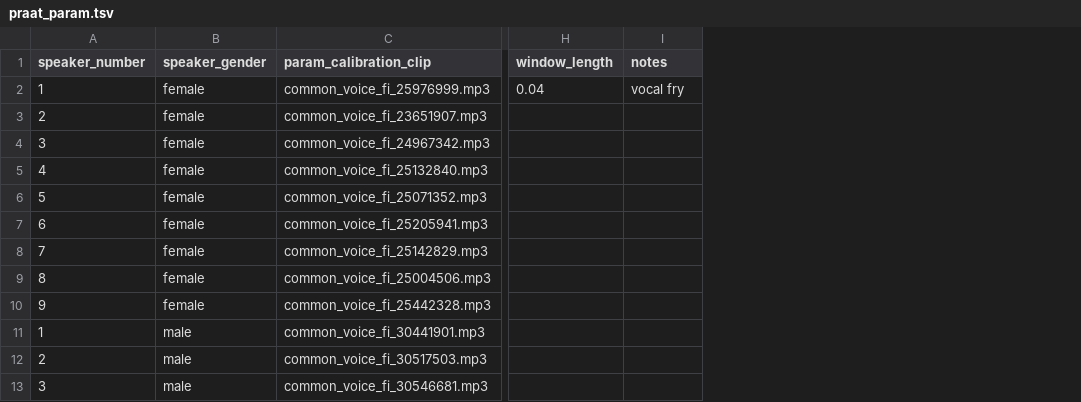
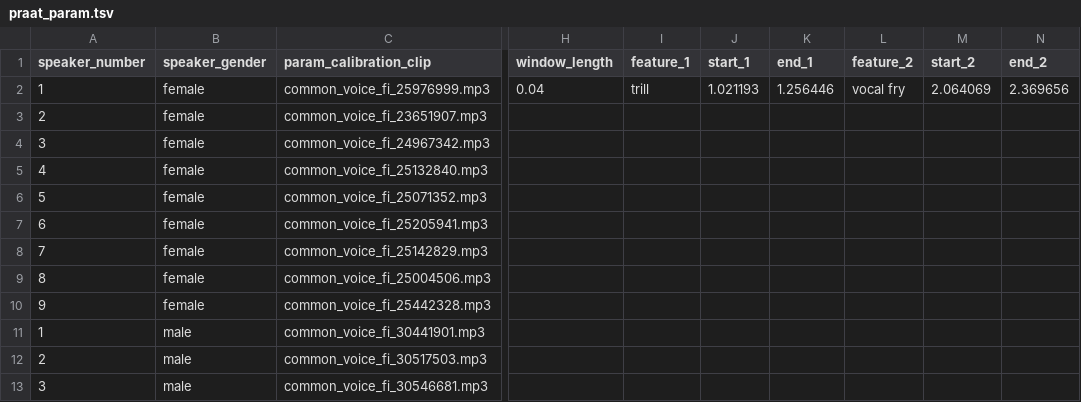
Before and after one commit to Ai-Yukino/smol-puhe, a TSV file: data/praat_param.tsv, drawn as a sheet; only a part is shown, gaps mark what is left out; addresses are those after the commit; the diff names each change by its address in the sheet, - before the commit and + after, or states it on an @@ line.

Commit message:
✅ First female speaker params

```diff
--- a/data/praat_param.tsv
+++ b/data/praat_param.tsv
+column I (feature_1), row 2: trill
+column J (start_1), row 2: 1.021193
+column K (end_1), row 2: 1.256446
+column M (start_2), row 2: 2.064069
+column N (end_2), row 2: 2.369656
-L1: notes
+L1: feature_2
```
